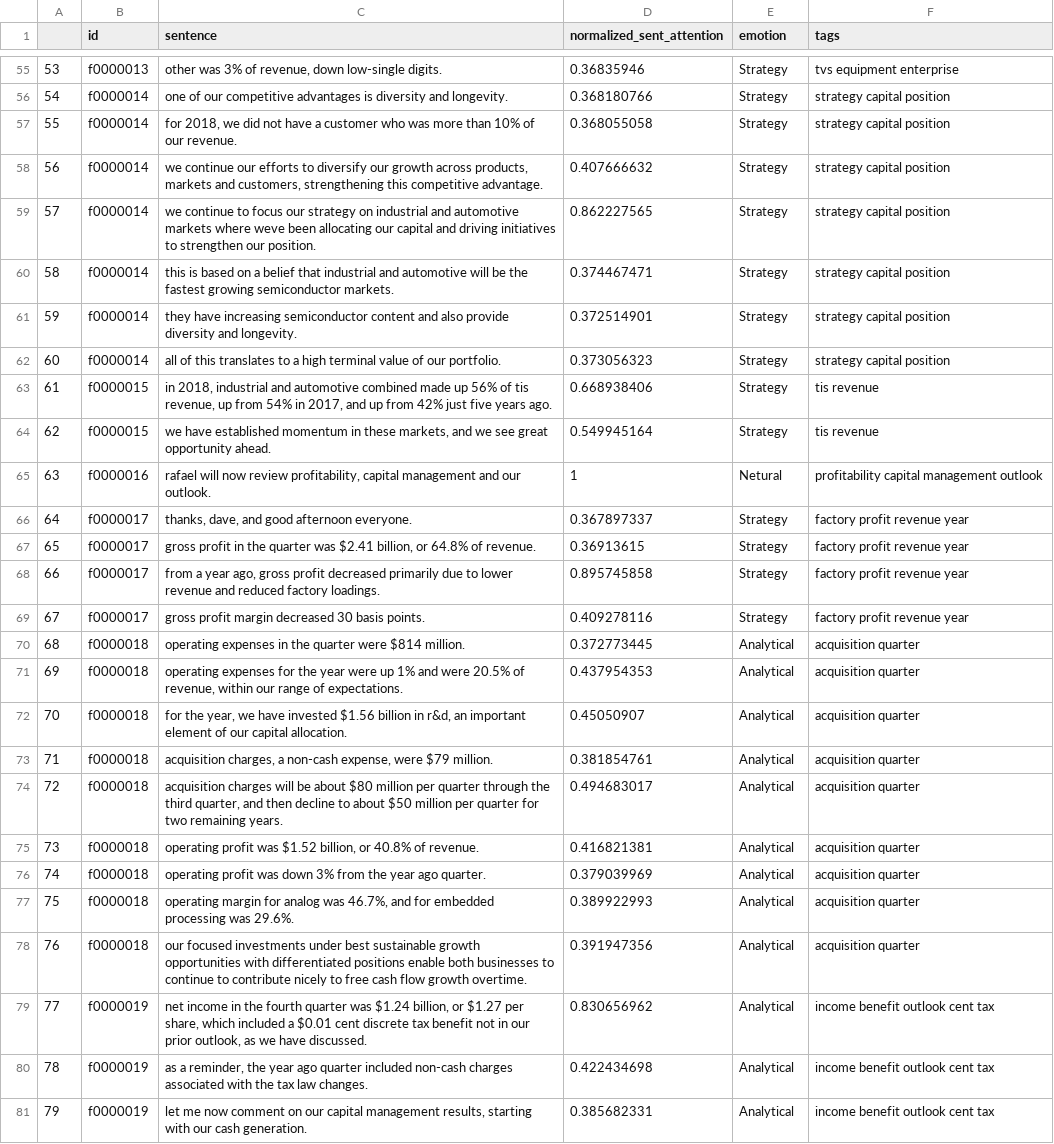
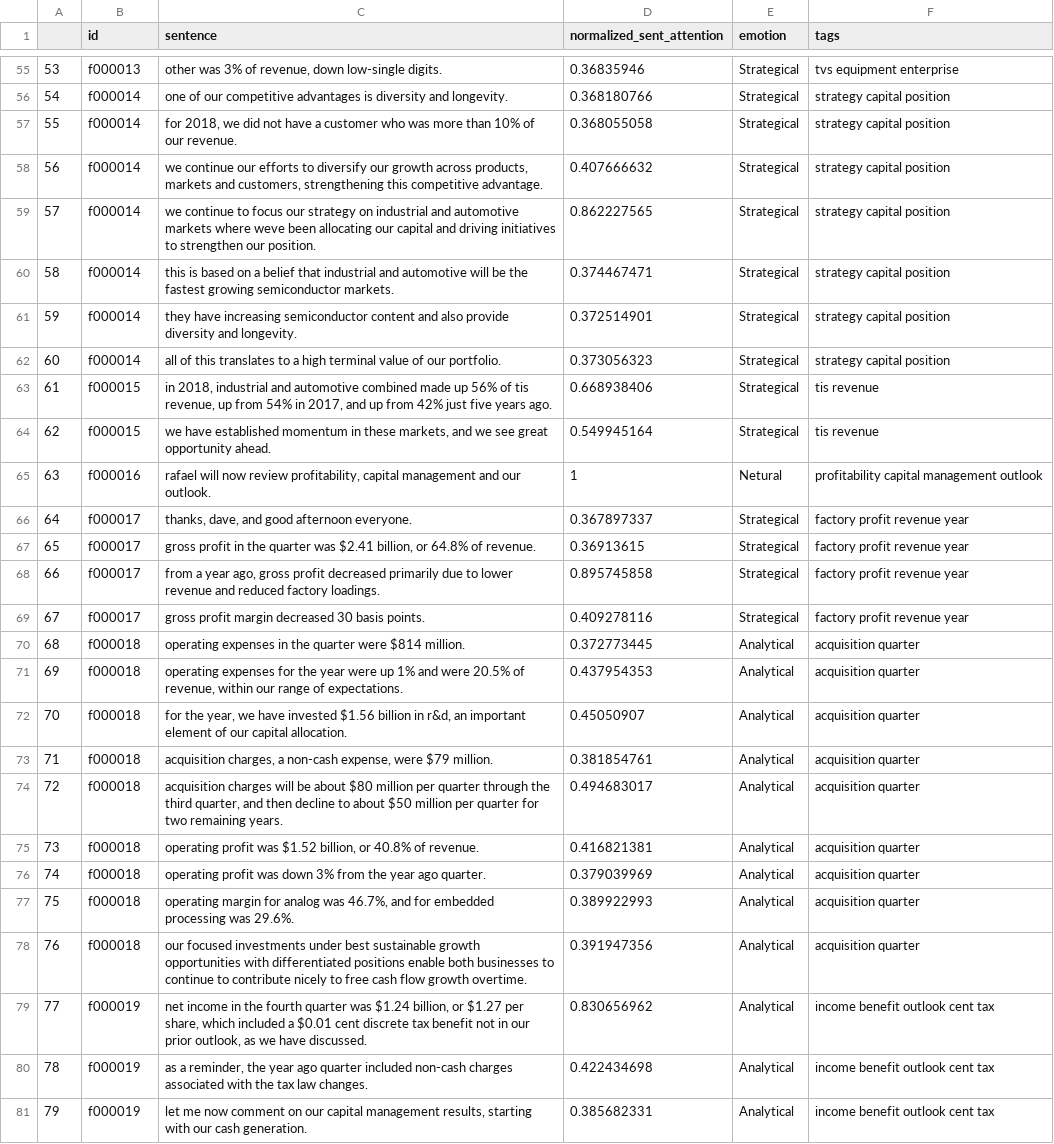
Before and after one commit to daltonfury42/EarningsCall, a CSV file: backend/data/attention_tags/4235146.csv, drawn as a sheet; only a part is shown, gaps mark what is left out; the diff covers the shown part only; the diff names each change by its address in the sheet, - before the commit and + after, or states it on an @@ line.

```diff
--- a/backend/data/attention_tags/4235146.csv
+++ b/backend/data/attention_tags/4235146.csv
-B55 (id): f0000013
+B55 (id): f000013
-E55:E64 (emotion): Strategy
+E55:E64 (emotion): Strategical
-B56:B62 (id): f0000014
+B56:B62 (id): f000014
-B63:B64 (id): f0000015
+B63:B64 (id): f000015
-B65 (id): f0000016
+B65 (id): f000016
-B66:B69 (id): f0000017
+B66:B69 (id): f000017
-E66:E69 (emotion): Strategy
+E66:E69 (emotion): Strategical
-B70:B78 (id): f0000018
+B70:B78 (id): f000018
-B79:B81 (id): f0000019
+B79:B81 (id): f000019
```
Also changed, not shown: 90 edited cells elsewhere in this file, backend/data/attention_tags/4235508.csv, backend/data/attention_tags/4239008.csv, 1 other file.
